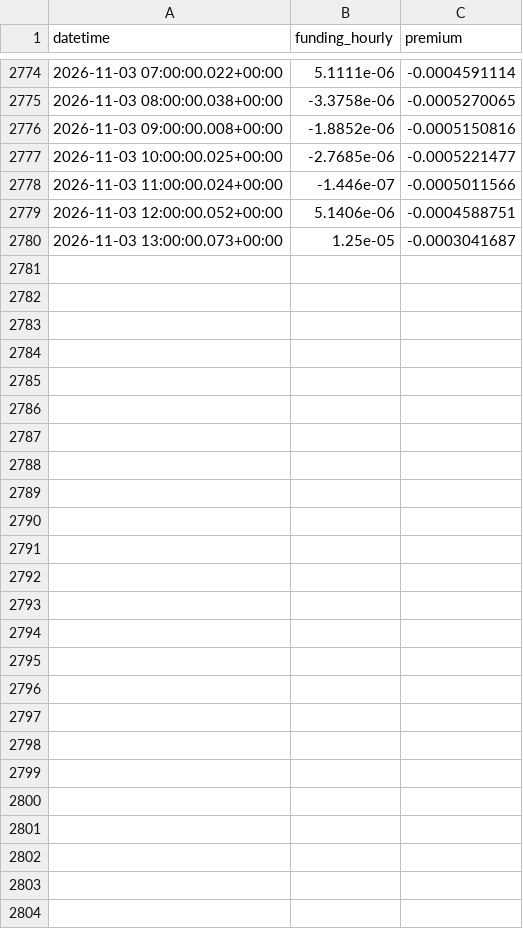
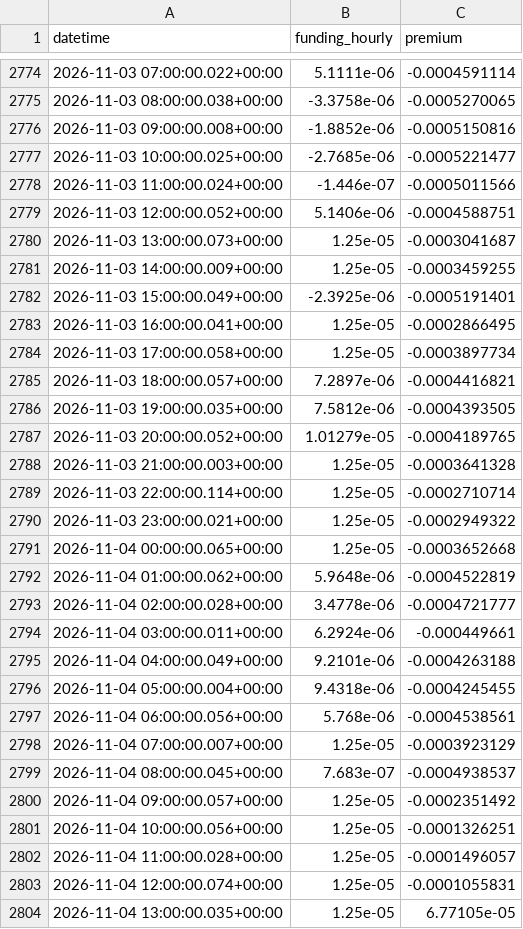
Before and after one commit to amincato/GOLDSTEIN, a CSV file: data/cache/hyperliquid/PAXG_funding.csv, drawn as a sheet; only a part is shown, gaps mark what is left out; the diff names each change by its address in the sheet, - before the commit and + after, or states it on an @@ line.

```diff
--- a/data/cache/hyperliquid/PAXG_funding.csv
+++ b/data/cache/hyperliquid/PAXG_funding.csv
+row 2781: 2026-11-03 14:00:00.009+00:00 | 1.25e-05 | -0.0003459255
+row 2782: 2026-11-03 15:00:00.049+00:00 | -2.3925e-06 | -0.0005191401
+row 2783: 2026-11-03 16:00:00.041+00:00 | 1.25e-05 | -0.0002866495
+row 2784: 2026-11-03 17:00:00.058+00:00 | 1.25e-05 | -0.0003897734
+row 2785: 2026-11-03 18:00:00.057+00:00 | 7.2897e-06 | -0.0004416821
+row 2786: 2026-11-03 19:00:00.035+00:00 | 7.5812e-06 | -0.0004393505
+row 2787: 2026-11-03 20:00:00.052+00:00 | 1.01279e-05 | -0.0004189765
+row 2788: 2026-11-03 21:00:00.003+00:00 | 1.25e-05 | -0.0003641328
+row 2789: 2026-11-03 22:00:00.114+00:00 | 1.25e-05 | -0.0002710714
+row 2790: 2026-11-03 23:00:00.021+00:00 | 1.25e-05 | -0.0002949322
+row 2791: 2026-11-04 00:00:00.065+00:00 | 1.25e-05 | -0.0003652668
+row 2792: 2026-11-04 01:00:00.062+00:00 | 5.9648e-06 | -0.0004522819
+row 2793: 2026-11-04 02:00:00.028+00:00 | 3.4778e-06 | -0.0004721777
+row 2794: 2026-11-04 03:00:00.011+00:00 | 6.2924e-06 | -0.000449661
+row 2795: 2026-11-04 04:00:00.049+00:00 | 9.2101e-06 | -0.0004263188
+row 2796: 2026-11-04 05:00:00.004+00:00 | 9.4318e-06 | -0.0004245455
+row 2797: 2026-11-04 06:00:00.056+00:00 | 5.768e-06 | -0.0004538561
+row 2798: 2026-11-04 07:00:00.007+00:00 | 1.25e-05 | -0.0003923129
+row 2799: 2026-11-04 08:00:00.045+00:00 | 7.683e-07 | -0.0004938537
+row 2800: 2026-11-04 09:00:00.057+00:00 | 1.25e-05 | -0.0002351492
+row 2801: 2026-11-04 10:00:00.056+00:00 | 1.25e-05 | -0.0001326251
+row 2802: 2026-11-04 11:00:00.028+00:00 | 1.25e-05 | -0.0001496057
+row 2803: 2026-11-04 12:00:00.074+00:00 | 1.25e-05 | -0.0001055831
+row 2804: 2026-11-04 13:00:00.035+00:00 | 1.25e-05 | 6.77105e-05
```
Also changed, not shown: data/cache/GDX.csv, data/cache/GLD.csv, 23 other files.
